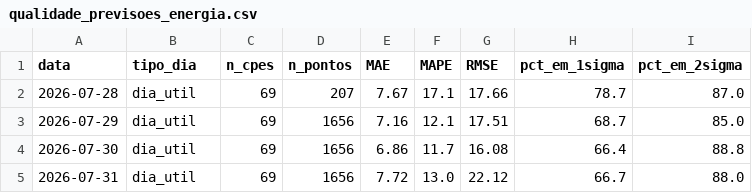
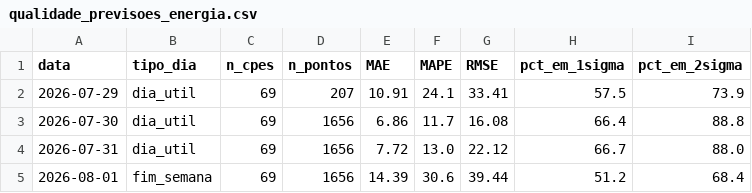
Before and after one commit to CarolBrandak/ts-anomaly-detection-dissertation, a CSV file: results/energia/realtime/analysis/qualidade_previsoes_energia.csv, drawn as a sheet.

```diff
--- a/results/energia/realtime/analysis/qualidade_previsoes_energia.csv
+++ b/results/energia/realtime/analysis/qualidade_previsoes_energia.csv
@@ -1,5 +1,5 @@
 data,tipo_dia,n_cpes,n_pontos,MAE,MAPE,RMSE,pct_em_1sigma,pct_em_2sigma
-2026-07-28,dia_util,69,207,7.67,17.1,17.66,78.7,87.0
-2026-07-29,dia_util,69,1656,7.16,12.1,17.51,68.7,85.0
+2026-07-29,dia_util,69,207,10.91,24.1,33.41,57.5,73.9
 2026-07-30,dia_util,69,1656,6.86,11.7,16.08,66.4,88.8
 2026-07-31,dia_util,69,1656,7.72,13.0,22.12,66.7,88.0
+2026-08-01,fim_semana,69,1656,14.39,30.6,39.44,51.2,68.4
```
Also changed, not shown: 4 other files.
